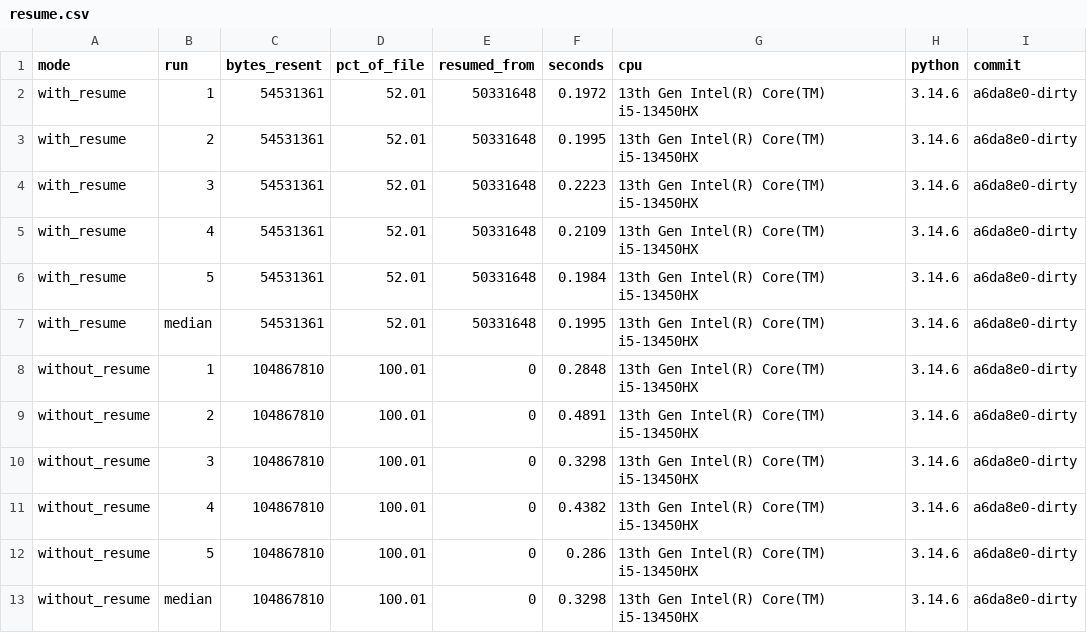
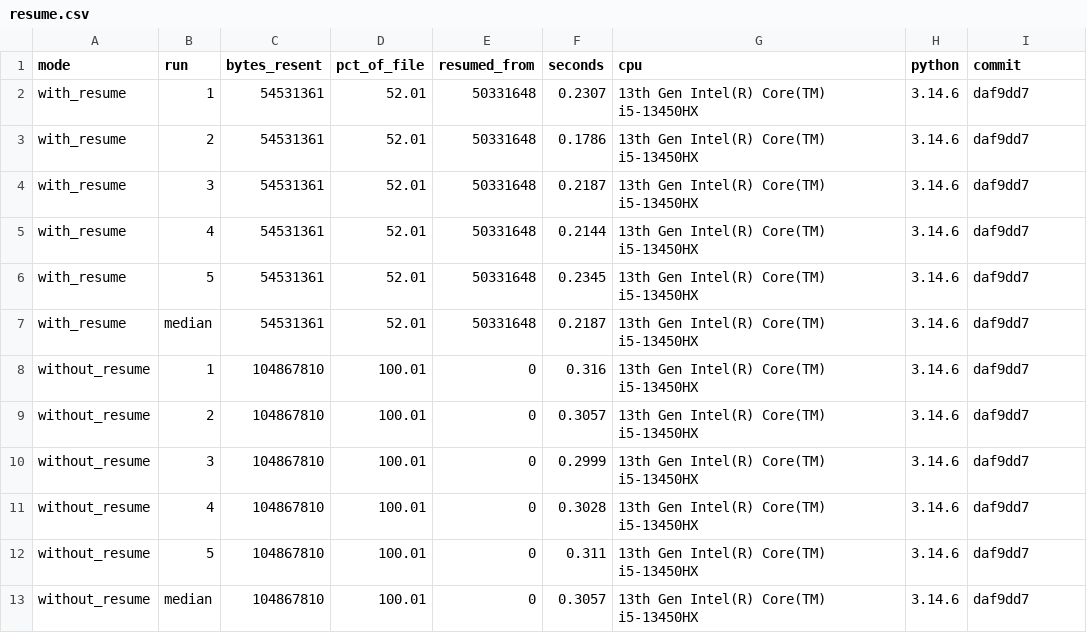
Before and after one commit to Sanath-Reddy/deltasync, a CSV file: bench/results/resume.csv, drawn as a sheet.

```diff
--- a/bench/results/resume.csv
+++ b/bench/results/resume.csv
@@ -1,13 +1,13 @@
 mode,run,bytes_resent,pct_of_file,resumed_from,seconds,cpu,python,commit
-with_resume,1,54531361,52.01,50331648,0.1972,13th Gen Intel(R) Core(TM) i5-13450HX,3.14.6,a6da8e0-dirty
-with_resume,2,54531361,52.01,50331648,0.1995,13th Gen Intel(R) Core(TM) i5-13450HX,3.14.6,a6da8e0-dirty
-with_resume,3,54531361,52.01,50331648,0.2223,13th Gen Intel(R) Core(TM) i5-13450HX,3.14.6,a6da8e0-dirty
-with_resume,4,54531361,52.01,50331648,0.2109,13th Gen Intel(R) Core(TM) i5-13450HX,3.14.6,a6da8e0-dirty
-with_resume,5,54531361,52.01,50331648,0.1984,13th Gen Intel(R) Core(TM) i5-13450HX,3.14.6,a6da8e0-dirty
-with_resume,median,54531361,52.01,50331648,0.1995,13th Gen Intel(R) Core(TM) i5-13450HX,3.14.6,a6da8e0-dirty
-without_resume,1,104867810,100.01,0,0.2848,13th Gen Intel(R) Core(TM) i5-13450HX,3.14.6,a6da8e0-dirty
-without_resume,2,104867810,100.01,0,0.4891,13th Gen Intel(R) Core(TM) i5-13450HX,3.14.6,a6da8e0-dirty
-without_resume,3,104867810,100.01,0,0.3298,13th Gen Intel(R) Core(TM) i5-13450HX,3.14.6,a6da8e0-dirty
-without_resume,4,104867810,100.01,0,0.4382,13th Gen Intel(R) Core(TM) i5-13450HX,3.14.6,a6da8e0-dirty
-without_resume,5,104867810,100.01,0,0.286,13th Gen Intel(R) Core(TM) i5-13450HX,3.14.6,a6da8e0-dirty
-without_resume,median,104867810,100.01,0,0.3298,13th Gen Intel(R) Core(TM) i5-13450HX,3.14.6,a6da8e0-dirty
+with_resume,1,54531361,52.01,50331648,0.2307,13th Gen Intel(R) Core(TM) i5-13450HX,3.14.6,daf9dd7
+with_resume,2,54531361,52.01,50331648,0.1786,13th Gen Intel(R) Core(TM) i5-13450HX,3.14.6,daf9dd7
+with_resume,3,54531361,52.01,50331648,0.2187,13th Gen Intel(R) Core(TM) i5-13450HX,3.14.6,daf9dd7
+with_resume,4,54531361,52.01,50331648,0.2144,13th Gen Intel(R) Core(TM) i5-13450HX,3.14.6,daf9dd7
+with_resume,5,54531361,52.01,50331648,0.2345,13th Gen Intel(R) Core(TM) i5-13450HX,3.14.6,daf9dd7
+with_resume,median,54531361,52.01,50331648,0.2187,13th Gen Intel(R) Core(TM) i5-13450HX,3.14.6,daf9dd7
+without_resume,1,104867810,100.01,0,0.316,13th Gen Intel(R) Core(TM) i5-13450HX,3.14.6,daf9dd7
+without_resume,2,104867810,100.01,0,0.3057,13th Gen Intel(R) Core(TM) i5-13450HX,3.14.6,daf9dd7
+without_resume,3,104867810,100.01,0,0.2999,13th Gen Intel(R) Core(TM) i5-13450HX,3.14.6,daf9dd7
+without_resume,4,104867810,100.01,0,0.3028,13th Gen Intel(R) Core(TM) i5-13450HX,3.14.6,daf9dd7
+without_resume,5,104867810,100.01,0,0.311,13th Gen Intel(R) Core(TM) i5-13450HX,3.14.6,daf9dd7
+without_resume,median,104867810,100.01,0,0.3057,13th Gen Intel(R) Core(TM) i5-13450HX,3.14.6,daf9dd7
```
Also changed, not shown: bench/results/bad_network.csv, bench/results/block_size.csv, 7 other files.
